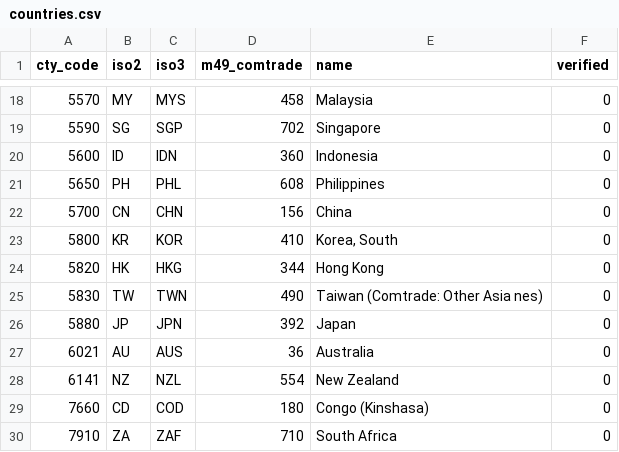
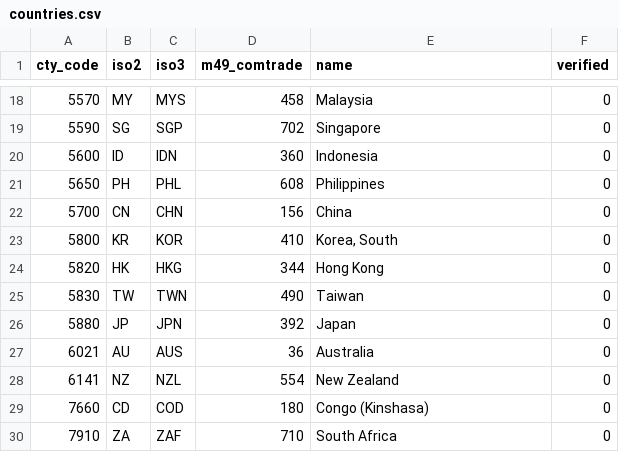
Before and after one commit to Sweitzerc/brand-intel, a CSV file: pacific_trade/crosswalks/countries.csv, drawn as a sheet; only a part is shown, gaps mark what is left out.

```diff
--- a/pacific_trade/crosswalks/countries.csv
+++ b/pacific_trade/crosswalks/countries.csv
@@ -24,3 +24,3 @@ cty_code,iso2,iso3,m49_comtrade,name,verified
 5820,HK,HKG,344,Hong Kong,0
-5830,TW,TWN,490,Taiwan (Comtrade: Other Asia nes),0
+5830,TW,TWN,490,Taiwan,0
 5880,JP,JPN,392,Japan,0
```
Also changed, not shown: 18 other files.
